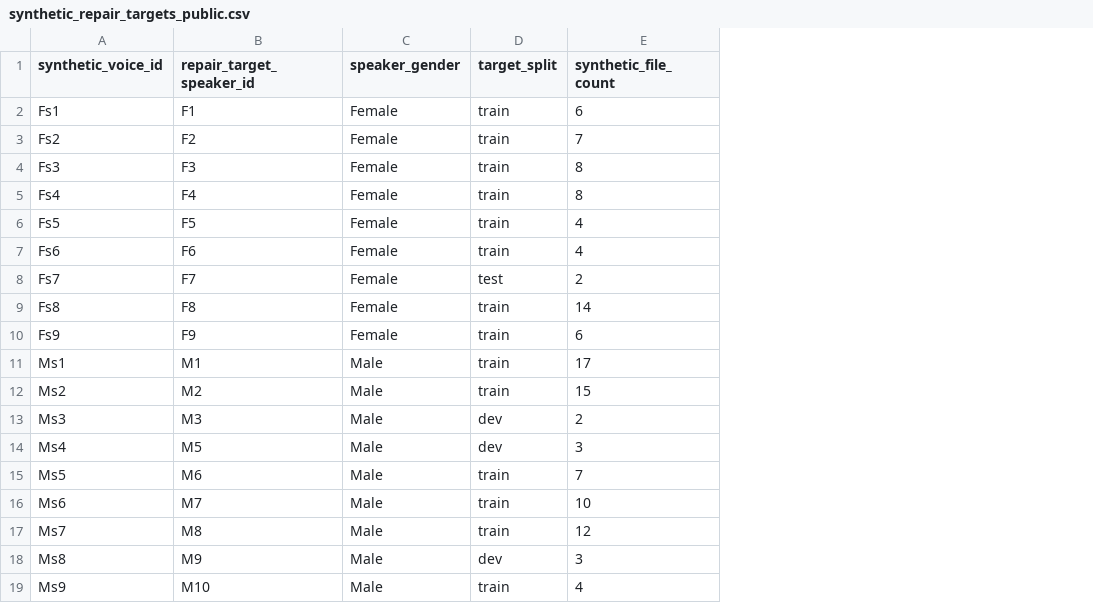
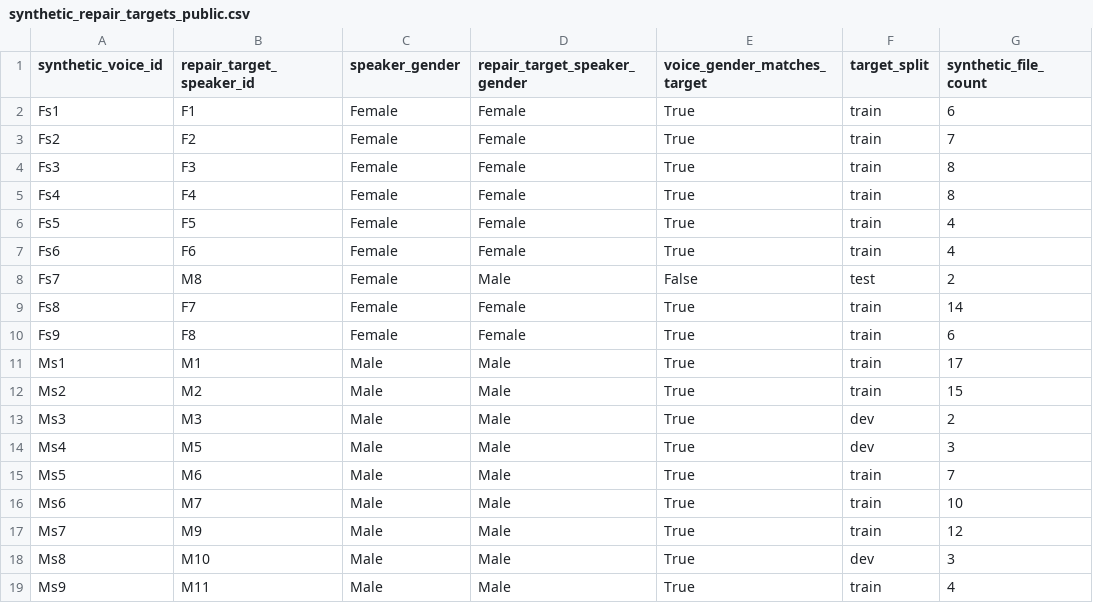
Before and after one commit to RatnaAtika/Indonesian-ASR-11-Class-Dataset, a CSV file: Report_paper_9model/hf_anonymization/synthetic_repair_targets_public.csv, drawn as a sheet; only a part is shown; the diff names each change by its address in the sheet, - before the commit and + after, or states it on an @@ line.

```diff
--- a/Report_paper_9model/hf_anonymization/synthetic_repair_targets_public.csv
+++ b/Report_paper_9model/hf_anonymization/synthetic_repair_targets_public.csv
+column D (repair_target_speaker_gender), rows 2-19: Female | Female | Female | Female | Female | Female | Male | Female | Female | Male | Male | Male | Male | Male | Male | Male | Male | Male
+column E (voice_gender_matches_target), rows 2-19: True | True | True | True | True | True | False | True | True | True | True | True | True | True | True | True | True | True
-B8 (repair_target_speaker_id): F7
+B8 (repair_target_speaker_id): M8
-B9 (repair_target_speaker_id): F8
+B9 (repair_target_speaker_id): F7
-B10 (repair_target_speaker_id): F9
+B10 (repair_target_speaker_id): F8
-B17 (repair_target_speaker_id): M8
+B17 (repair_target_speaker_id): M9
-B18 (repair_target_speaker_id): M9
+B18 (repair_target_speaker_id): M10
-B19 (repair_target_speaker_id): M10
+B19 (repair_target_speaker_id): M11
```
Also changed, not shown: Report_paper_9model/hf_anonymization/speaker_id_public_inventory.csv, Report_paper_9model/hf_anonymization/speaker_label_gender_list.csv, 24 other files.
